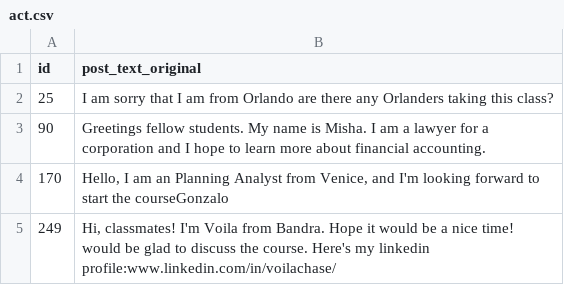
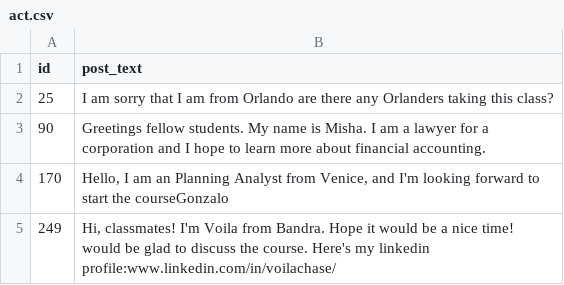
Before and after one commit to learning-data-insights/rppl-privacy-toolkit-ref, a CSV file: backend/data/sample_data/original_files/act.csv, drawn as a sheet.

Commit message:
Fix: Update column header from 'post_text_original' to 'post_text' in CSV files

```diff
--- a/backend/data/sample_data/original_files/act.csv
+++ b/backend/data/sample_data/original_files/act.csv
@@ -1,2 +1,2 @@
-id,post_text_original
+id,post_text
 25,"I am sorry that I am from Orlando are there any Orlanders taking this class?"
```
Also changed, not shown: backend/data/sample_data/original_files/des.csv.
